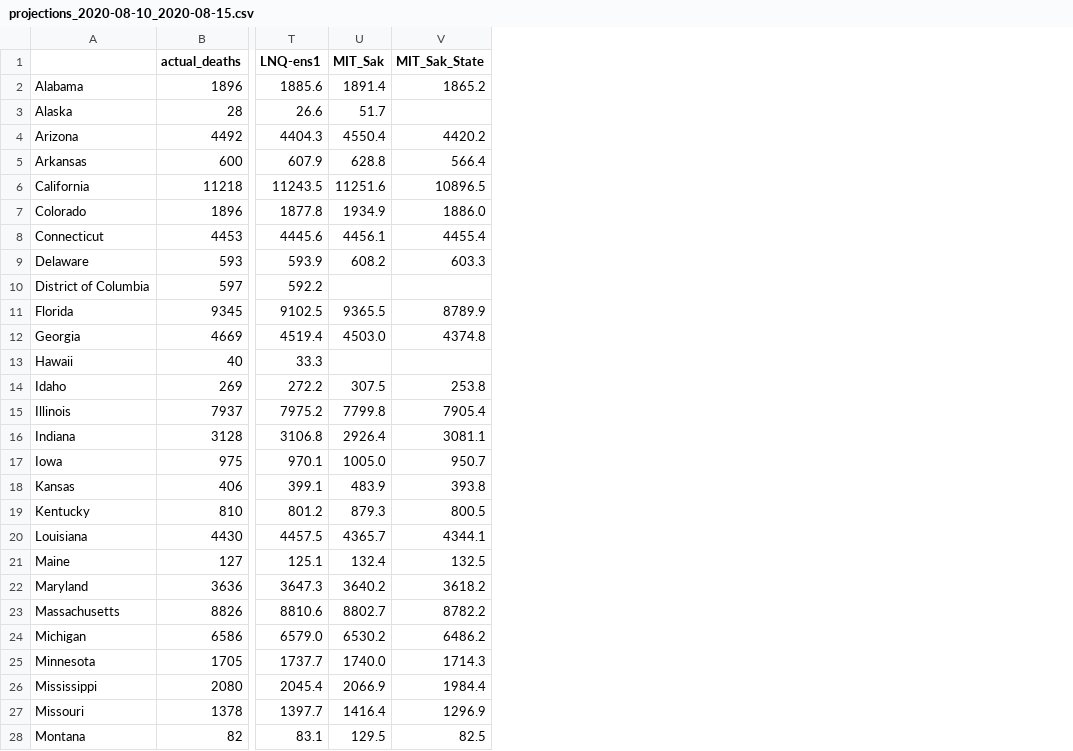
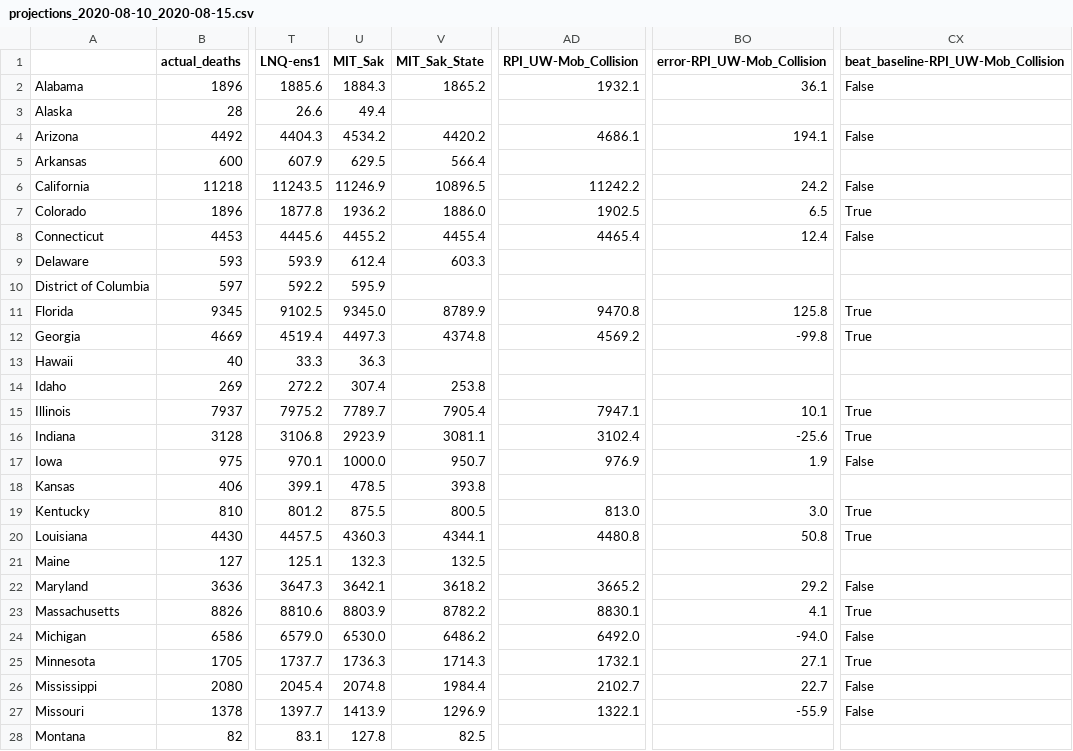
Before and after one commit to sakethsundar/covid-forecaster, a CSV file: eval/one-week/2020-08-15/projections_2020-08-10_2020-08-15.csv, drawn as a sheet; only a part is shown, gaps mark what is left out; the diff covers the shown part only; the diff names each change by its address in the sheet, - before the commit and + after, or states it on an @@ line.

```diff
--- a/eval/one-week/2020-08-15/projections_2020-08-10_2020-08-15.csv
+++ b/eval/one-week/2020-08-15/projections_2020-08-10_2020-08-15.csv
+column AD (RPI_UW-Mob_Collision), rows 2-27: 1932.1 |  | 4686.1 |  | 11242.2 | 1902.5 | 4465.4 |  |  | 9470.8 | 4569.2 |  |  | 7947.1 | 3102.4 | 976.9 |  | 813.0 | 4480.8 |  | 3665.2 | 8830.1 | 6492.0 | 1732.1 | 2102.7 | 1322.1
+column BO (error-RPI_UW-Mob_Collision), rows 2-27: 36.1 |  | 194.1 |  | 24.2 | 6.5 | 12.4 |  |  | 125.8 | -99.8 |  |  | 10.1 | -25.6 | 1.9 |  | 3.0 | 50.8 |  | 29.2 | 4.1 | -94.0 | 27.1 | 22.7 | -55.9
+column CX, rows 1-27: beat_baseline-RPI_UW-Mob_Collision | False |  | False |  | False | True | False |  |  | True | True |  |  | True | True | False |  | True | True |  | False | True | False | True | False | False
-U2 (MIT_Sak): 1891.4
+U2 (MIT_Sak): 1884.3
-U3 (MIT_Sak): 51.7
+U3 (MIT_Sak): 49.4
-U4 (MIT_Sak): 4550.4
+U4 (MIT_Sak): 4534.2
-U5 (MIT_Sak): 628.8
+U5 (MIT_Sak): 629.5
-U6 (MIT_Sak): 11251.6
+U6 (MIT_Sak): 11246.9
-U7 (MIT_Sak): 1934.9
+U7 (MIT_Sak): 1936.2
-U8 (MIT_Sak): 4456.1
+U8 (MIT_Sak): 4455.2
-U9 (MIT_Sak): 608.2
+U9 (MIT_Sak): 612.4
-U10 (MIT_Sak): (empty)
+U10 (MIT_Sak): 595.9
-U11 (MIT_Sak): 9365.5
+U11 (MIT_Sak): 9345.0
-U12 (MIT_Sak): 4503.0
+U12 (MIT_Sak): 4497.3
-U13 (MIT_Sak): (empty)
+U13 (MIT_Sak): 36.3
-U14 (MIT_Sak): 307.5
+U14 (MIT_Sak): 307.4
-U15 (MIT_Sak): 7799.8
+U15 (MIT_Sak): 7789.7
-U16 (MIT_Sak): 2926.4
+U16 (MIT_Sak): 2923.9
-U17 (MIT_Sak): 1005.0
+U17 (MIT_Sak): 1000.0
-U18 (MIT_Sak): 483.9
+U18 (MIT_Sak): 478.5
-U19 (MIT_Sak): 879.3
+U19 (MIT_Sak): 875.5
-U20 (MIT_Sak): 4365.7
+U20 (MIT_Sak): 4360.3
-U21 (MIT_Sak): 132.4
+U21 (MIT_Sak): 132.3
-U22 (MIT_Sak): 3640.2
+U22 (MIT_Sak): 3642.1
-U23 (MIT_Sak): 8802.7
+U23 (MIT_Sak): 8803.9
-U24 (MIT_Sak): 6530.2
+U24 (MIT_Sak): 6530.0
-U25 (MIT_Sak): 1740.0
+U25 (MIT_Sak): 1736.3
-U26 (MIT_Sak): 2066.9
+U26 (MIT_Sak): 2074.8
-U27 (MIT_Sak): 1416.4
+U27 (MIT_Sak): 1413.9
-U28 (MIT_Sak): 129.5
+U28 (MIT_Sak): 127.8
```
Also changed, not shown: 25 edited cells elsewhere in this file, eval/one-week/2020-08-08/projections_2020-08-03_2020-08-08.csv, eval/two-weeks/2020-08-15/projections_2020-08-03_2020-08-15.csv, 20 other files.
